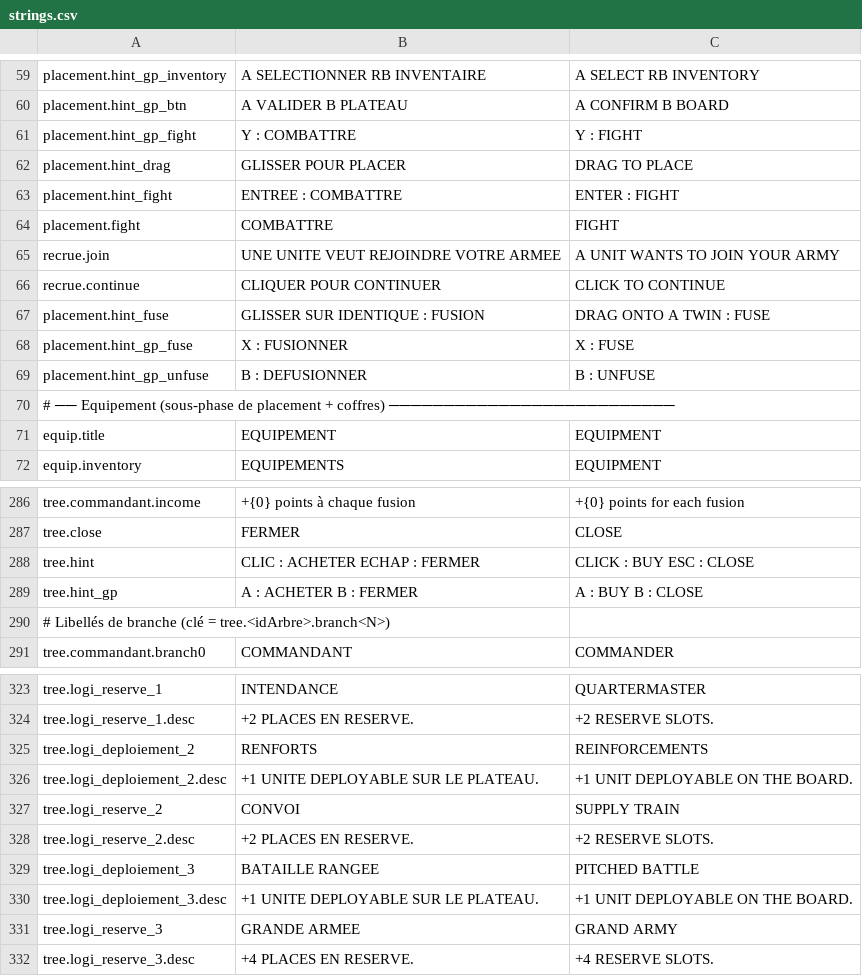
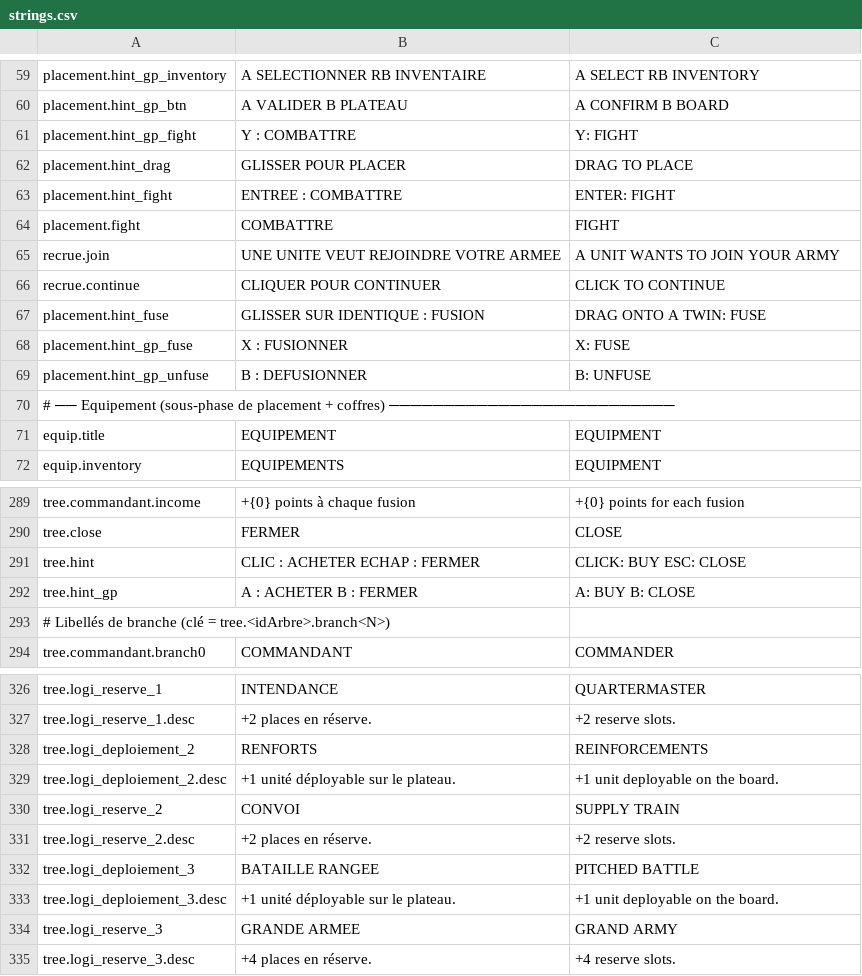
Before and after one commit to Chanoroobler/Echec, a CSV file: src/Echec.Game/Assets/Config/strings.csv, drawn as a sheet; only a part is shown, gaps mark what is left out; addresses are those after the commit; the diff covers the shown part only; the diff names each change by its address in the sheet, - before the commit and + after, or states it on an @@ line.

```diff
--- a/src/Echec.Game/Assets/Config/strings.csv
+++ b/src/Echec.Game/Assets/Config/strings.csv
-C61: Y : FIGHT
+C61: Y: FIGHT
-C63: ENTER : FIGHT
+C63: ENTER: FIGHT
-C67: DRAG ONTO A TWIN : FUSE
+C67: DRAG ONTO A TWIN: FUSE
-C68: X : FUSE
+C68: X: FUSE
-C69: B : UNFUSE
+C69: B: UNFUSE
-C291: CLICK : BUY ESC : CLOSE
+C291: CLICK: BUY ESC: CLOSE
-C292: A : BUY B : CLOSE
+C292: A: BUY B: CLOSE
-B327: +2 PLACES EN RESERVE.
+B327: +2 places en réserve.
-C327: +2 RESERVE SLOTS.
+C327: +2 reserve slots.
-B329: +1 UNITE DEPLOYABLE SUR LE PLATEAU.
+B329: +1 unité déployable sur le plateau.
-C329: +1 UNIT DEPLOYABLE ON THE BOARD.
+C329: +1 unit deployable on the board.
-B331: +2 PLACES EN RESERVE.
+B331: +2 places en réserve.
-C331: +2 RESERVE SLOTS.
+C331: +2 reserve slots.
-B333: +1 UNITE DEPLOYABLE SUR LE PLATEAU.
+B333: +1 unité déployable sur le plateau.
-C333: +1 UNIT DEPLOYABLE ON THE BOARD.
+C333: +1 unit deployable on the board.
-B335: +4 PLACES EN RESERVE.
+B335: +4 places en réserve.
-C335: +4 RESERVE SLOTS.
+C335: +4 reserve slots.
```
Also changed, not shown: 3 added rows and 55 edited cells elsewhere in this file, 2 other files.
